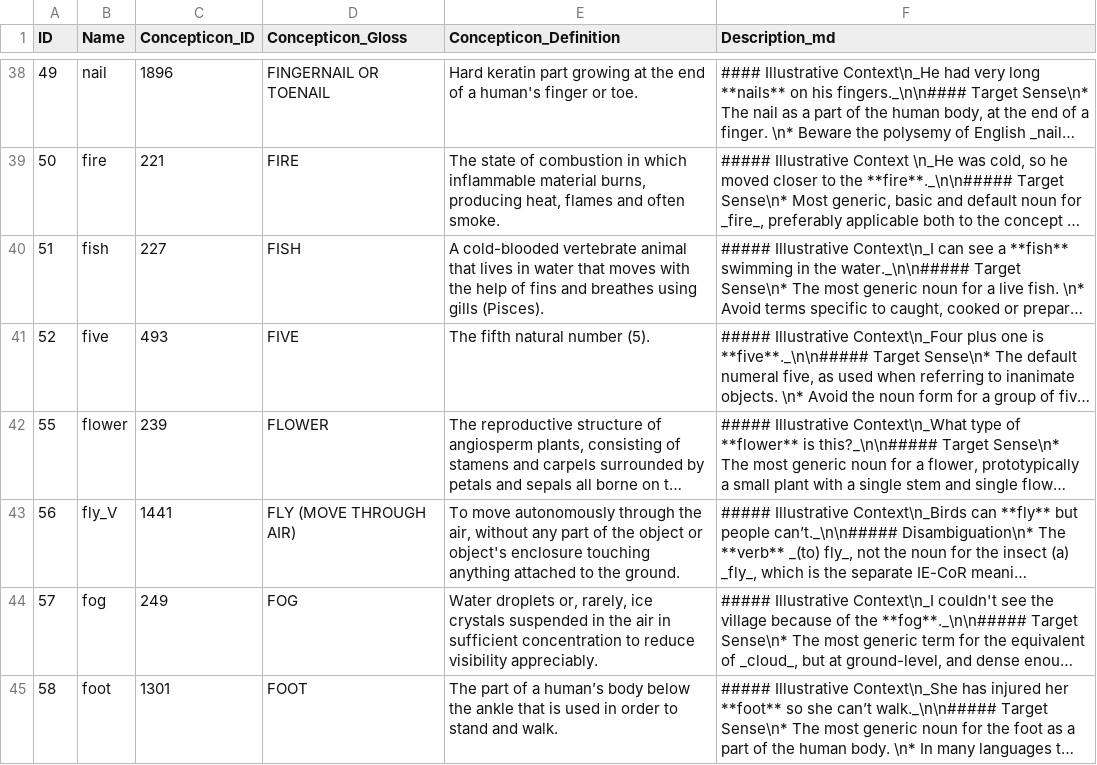
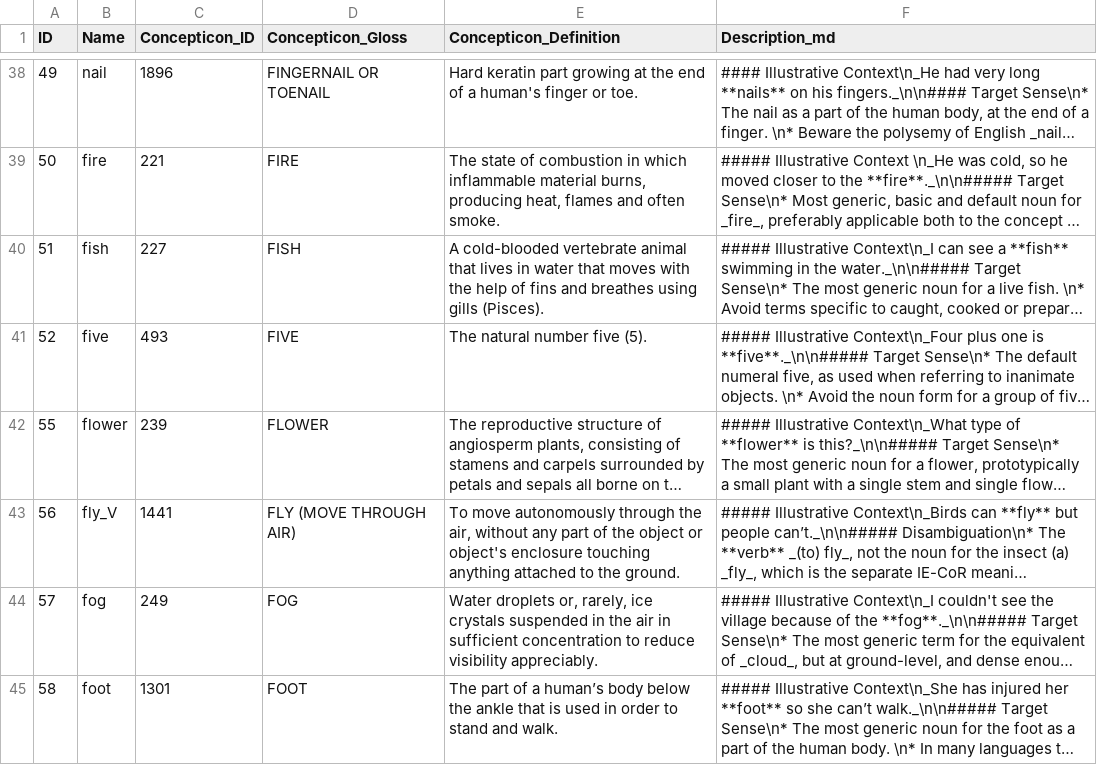
Before and after one commit to lexibank/iecor, a CSV file: cldf/parameters.csv, drawn as a sheet; only a part is shown, gaps mark what is left out; long unchanged cells end in …; the diff covers the shown part only; the diff names each change by its address in the sheet, - before the commit and + after, or states it on an @@ line.

Commit message:
to be on a safer side made explicitly usage of concepticon mappings coming from the CoBL database (no mapping changes so far); updated concepticon definitions

```diff
--- a/cldf/parameters.csv
+++ b/cldf/parameters.csv
-E41 (Concepticon_Definition): The fifth natural number (5).
+E41 (Concepticon_Definition): The natural number five (5).
```
Also changed, not shown: 18 edited cells elsewhere in this file, raw/meaning.csv, 3 other files.
